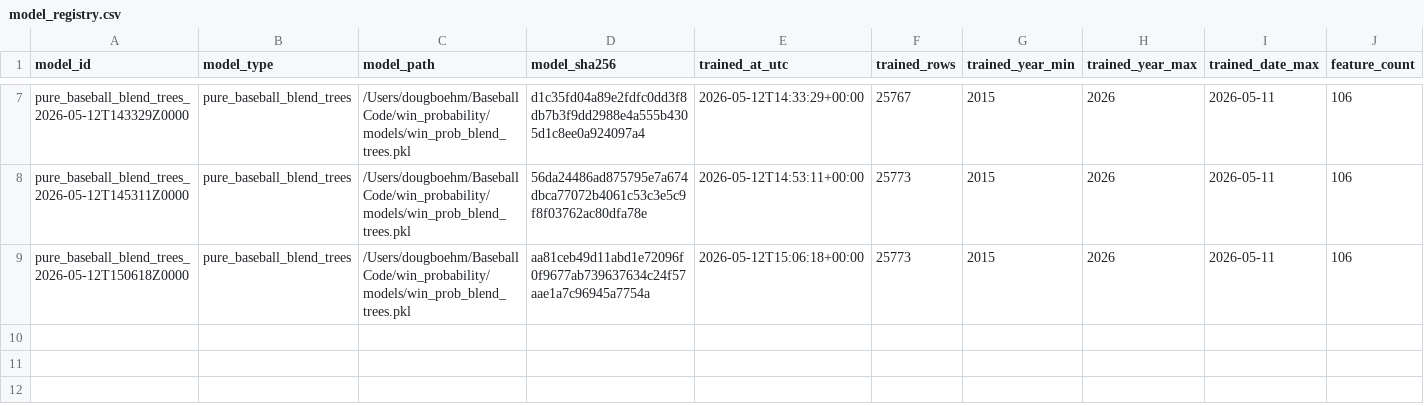
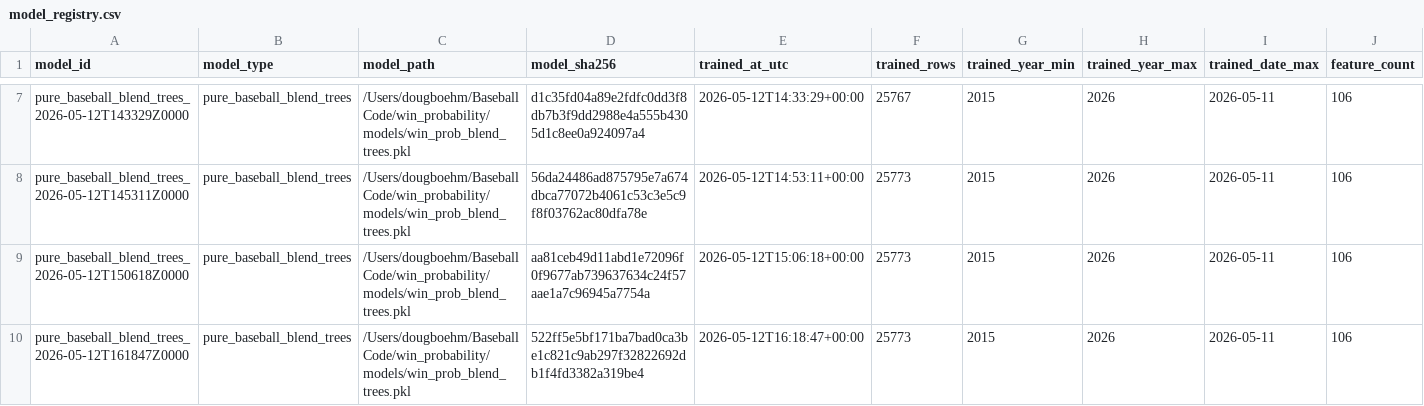
Before and after one commit to dboehmjr/Dougie-Baseball, a CSV file: data/model_registry.csv, drawn as a sheet; only a part is shown, gaps mark what is left out; rows hold the shown columns only; the diff names each change by its address in the sheet, - before the commit and + after, or states it on an @@ line.

Commit message:
Fix local app model compatibility

```diff
--- a/data/model_registry.csv
+++ b/data/model_registry.csv
+row 10: pure_baseball_blend_trees_2026-05-12T161847Z0000 | pure_baseball_blend_trees | /Users/dougboehm/Baseball Code/win_probability/models/win_prob_blend_trees.pkl | 522ff5e5bf171ba7bad0ca3be1c821c9ab297f32822692db1f4fd3382a319be4 | 2026-05-12T16:18:47+00:00 | 25773 | 2015 | 2026 | 2026-05-11 | 106
```
Also changed, not shown: 5 other files.
